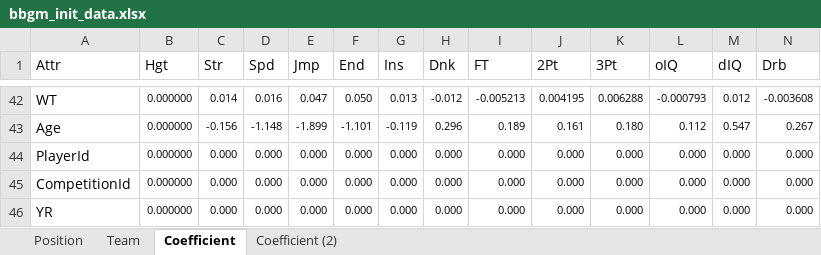
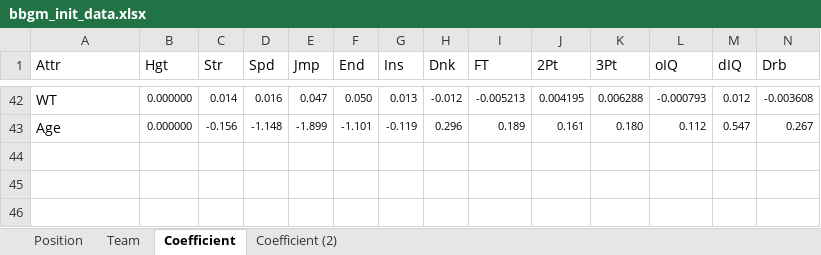
Before and after one commit to leoisiah/fiba_bbgm, an Excel workbook: code/bbgm_init_data.xlsx, sheet Coefficient, drawn as a sheet; only a part is shown, gaps mark what is left out; values as stored, in another font and other column widths than the file's, no borders; rows hold the shown columns only; the diff names each change by its address in the sheet, - before the commit and + after, or states it on an @@ line.

```diff
--- a/code/bbgm_init_data.xlsx (sheet Coefficient)
+++ b/code/bbgm_init_data.xlsx (sheet Coefficient)
-row 44: PlayerId | 0.000000 | 0.000 | 0.000 | 0.000 | 0.000 | 0.000 | 0.000 | 0.000 | 0.000 | 0.000 | 0.000 | 0.000 | 0.000
-row 45: CompetitionId | 0.000000 | 0.000 | 0.000 | 0.000 | 0.000 | 0.000 | 0.000 | 0.000 | 0.000 | 0.000 | 0.000 | 0.000 | 0.000
-row 46: YR | 0.000000 | 0.000 | 0.000 | 0.000 | 0.000 | 0.000 | 0.000 | 0.000 | 0.000 | 0.000 | 0.000 | 0.000 | 0.000
```
Also changed, not shown: sheet Team, 6 other files.
